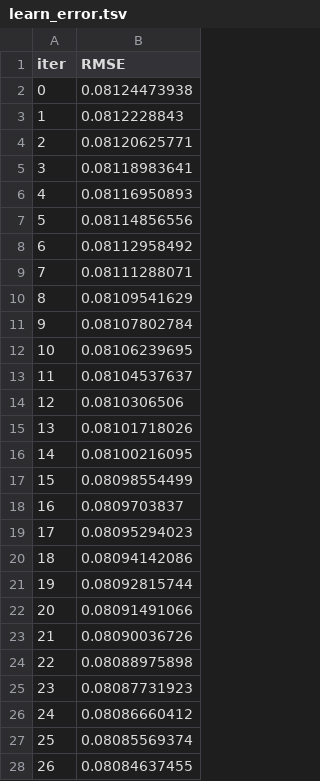
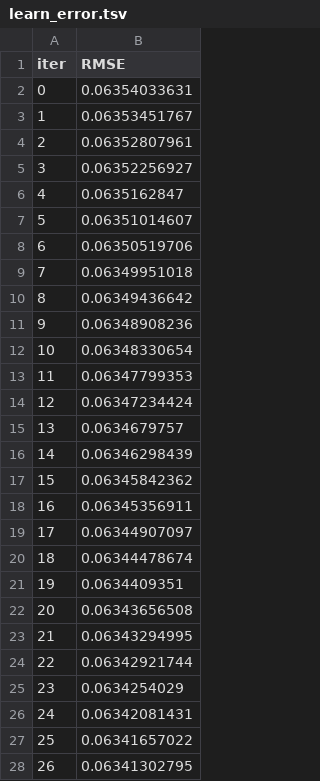
Before and after one commit to yx3110/StockTradebyZ, a TSV file: catboost_info/learn_error.tsv, drawn as a sheet; only a part is shown; the diff covers the shown part only.

```diff
--- a/catboost_info/learn_error.tsv
+++ b/catboost_info/learn_error.tsv
@@ -1,28 +1,28 @@
 iter	RMSE
-0	0.08124473938
-1	0.0812228843
-2	0.08120625771
-3	0.08118983641
-4	0.08116950893
-5	0.08114856556
-6	0.08112958492
-7	0.08111288071
-8	0.08109541629
-9	0.08107802784
-10	0.08106239695
-11	0.08104537637
-12	0.0810306506
-13	0.08101718026
-14	0.08100216095
-15	0.08098554499
-16	0.0809703837
-17	0.08095294023
-18	0.08094142086
-19	0.08092815744
-20	0.08091491066
-21	0.08090036726
-22	0.08088975898
-23	0.08087731923
-24	0.08086660412
-25	0.08085569374
-26	0.08084637455
+0	0.06354033631
+1	0.06353451767
+2	0.06352807961
+3	0.06352256927
+4	0.0635162847
+5	0.06351014607
+6	0.06350519706
+7	0.06349951018
+8	0.06349436642
+9	0.06348908236
+10	0.06348330654
+11	0.06347799353
+12	0.06347234424
+13	0.0634679757
+14	0.06346298439
+15	0.06345842362
+16	0.06345356911
+17	0.06344907097
+18	0.06344478674
+19	0.0634409351
+20	0.06343656508
+21	0.06343294995
+22	0.06342921744
+23	0.0634254029
+24	0.06342081431
+25	0.06341657022
+26	0.06341302795
```
Also changed, not shown: 10 removed rows and 17 edited cells elsewhere in this file, catboost_info/test_error.tsv, catboost_info/time_left.tsv, 3 other files.
